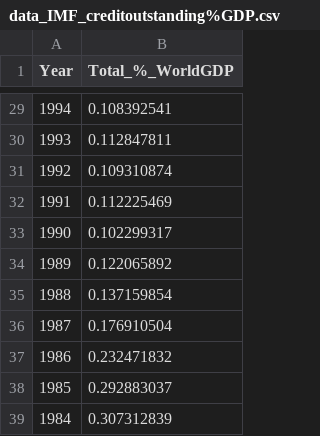
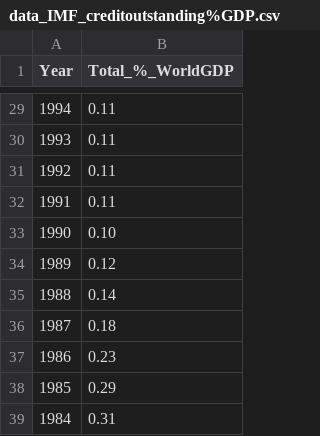
Before and after one commit to Ben25Walker/Ben25Walker.github.io, a CSV file: data_IMF_creditoutstanding%GDP.csv, drawn as a sheet; only a part is shown, gaps mark what is left out; the diff covers the shown part only.

```diff
--- a/data_IMF_creditoutstanding%GDP.csv
+++ b/data_IMF_creditoutstanding%GDP.csv
@@ -29,11 +29,11 @@
-1994,0.108392541
-1993,0.112847811
-1992,0.109310874
-1991,0.112225469
-1990,0.102299317
-1989,0.122065892
-1988,0.137159854
-1987,0.176910504
-1986,0.232471832
-1985,0.292883037
-1984,0.307312839
+1994,0.11
+1993,0.11
+1992,0.11
+1991,0.11
+1990,0.10
+1989,0.12
+1988,0.14
+1987,0.18
+1986,0.23
+1985,0.29
+1984,0.31
```
Also changed, not shown: 27 edited cells elsewhere in this file.
